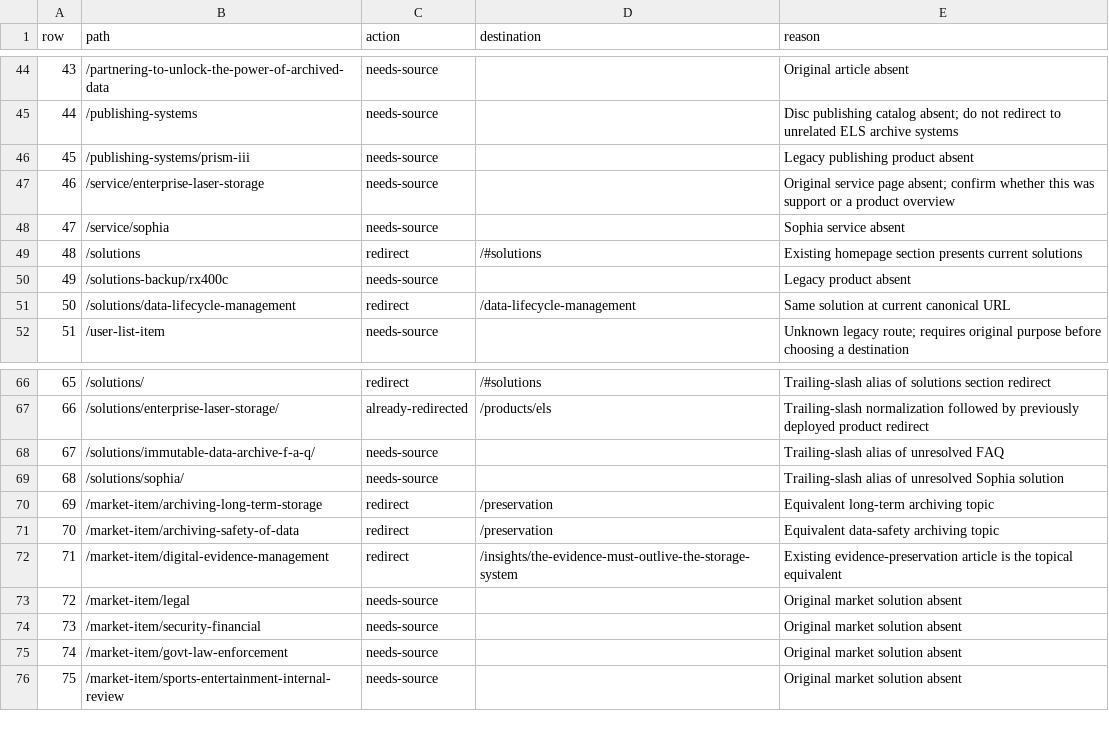
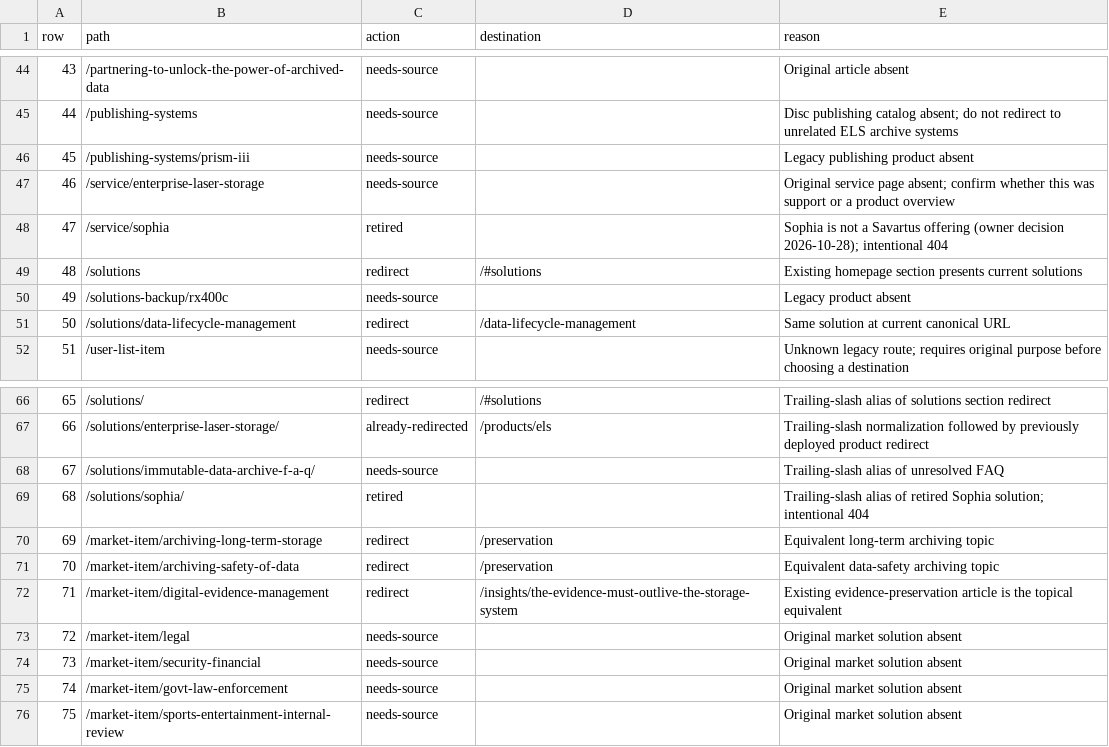
Before and after one commit to rickbump/savartus-website, a CSV file: seo/legacy-url-triage.csv, drawn as a sheet; only a part is shown, gaps mark what is left out; the diff covers the shown part only.

```diff
--- a/seo/legacy-url-triage.csv
+++ b/seo/legacy-url-triage.csv
@@ -47,3 +47,3 @@ row,path,action,destination,reason
 46,/service/enterprise-laser-storage,needs-source,,Original service page absent; confirm whether this was support or a product overview
-47,/service/sophia,needs-source,,Sophia service absent
+47,/service/sophia,retired,,Sophia is not a Savartus offering (owner decision 2026-10-28); intentional 404
 48,/solutions,redirect,/#solutions,Existing homepage section presents current solutions
@@ -68,3 +68,3 @@ row,path,action,destination,reason
 67,/solutions/immutable-data-archive-f-a-q/,needs-source,,Trailing-slash alias of unresolved FAQ
-68,/solutions/sophia/,needs-source,,Trailing-slash alias of unresolved Sophia solution
+68,/solutions/sophia/,retired,,Trailing-slash alias of retired Sophia solution; intentional 404
 69,/market-item/archiving-long-term-storage,redirect,/preservation,Equivalent long-term archiving topic
```
Also changed, not shown: 20 edited cells elsewhere in this file, 1 other file.
